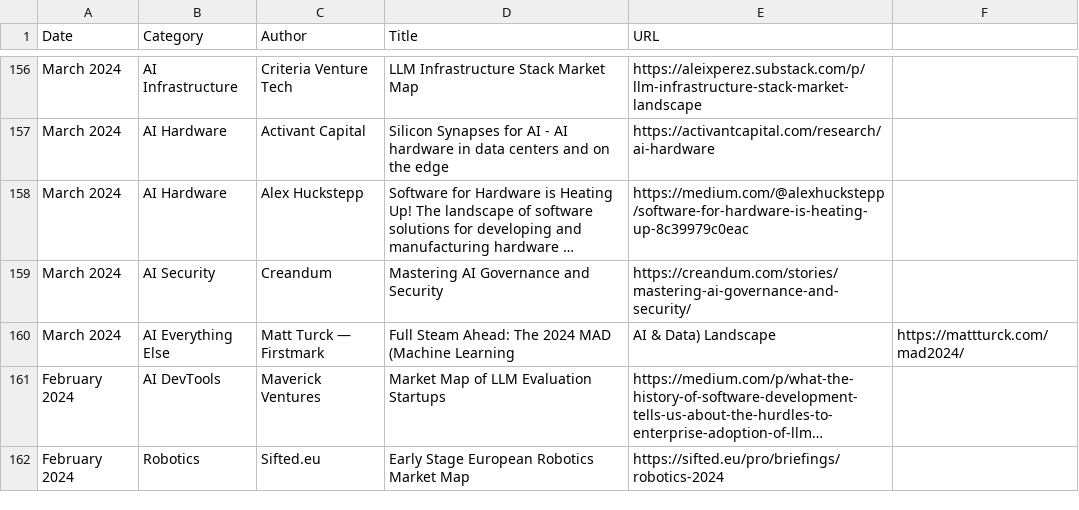
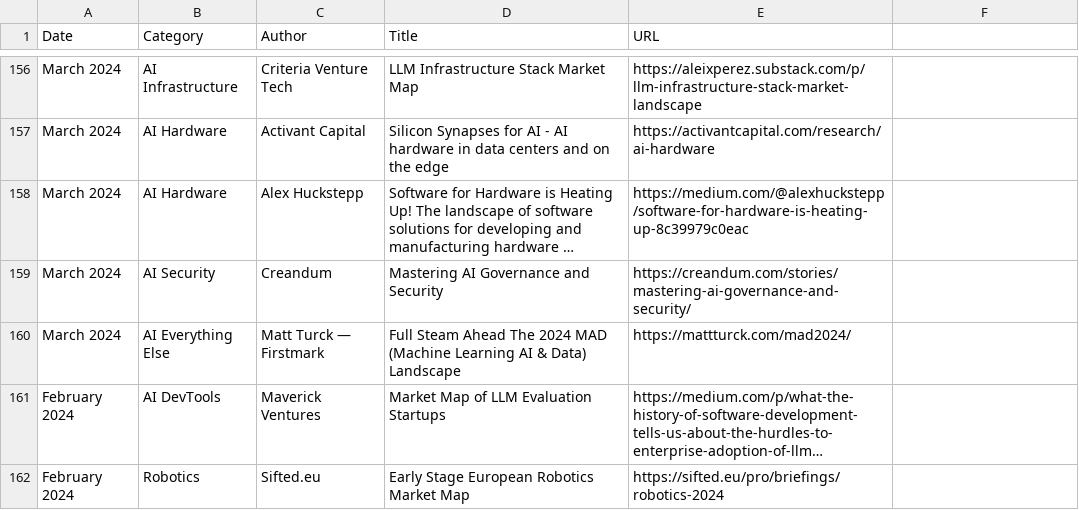
Before and after one commit to joylarkin/Awesome-AI-Market-Maps, a CSV file: ai_market_maps.csv, drawn as a sheet; only a part is shown, gaps mark what is left out; long unchanged cells end in …; the diff names each change by its address in the sheet, - before the commit and + after, or states it on an @@ line.

Commit message:
Update ai_market_maps.csv
160

```diff
--- a/ai_market_maps.csv
+++ b/ai_market_maps.csv
-D160 (Title): Full Steam Ahead: The 2024 MAD (Machine Learning
+D160 (Title): Full Steam Ahead The 2024 MAD (Machine Learning AI & Data) Landscape
-E160 (URL): AI & Data) Landscape
+E160 (URL): https://mattturck.com/mad2024/
-F160: https://mattturck.com/mad2024/
+F160: (empty)
```
